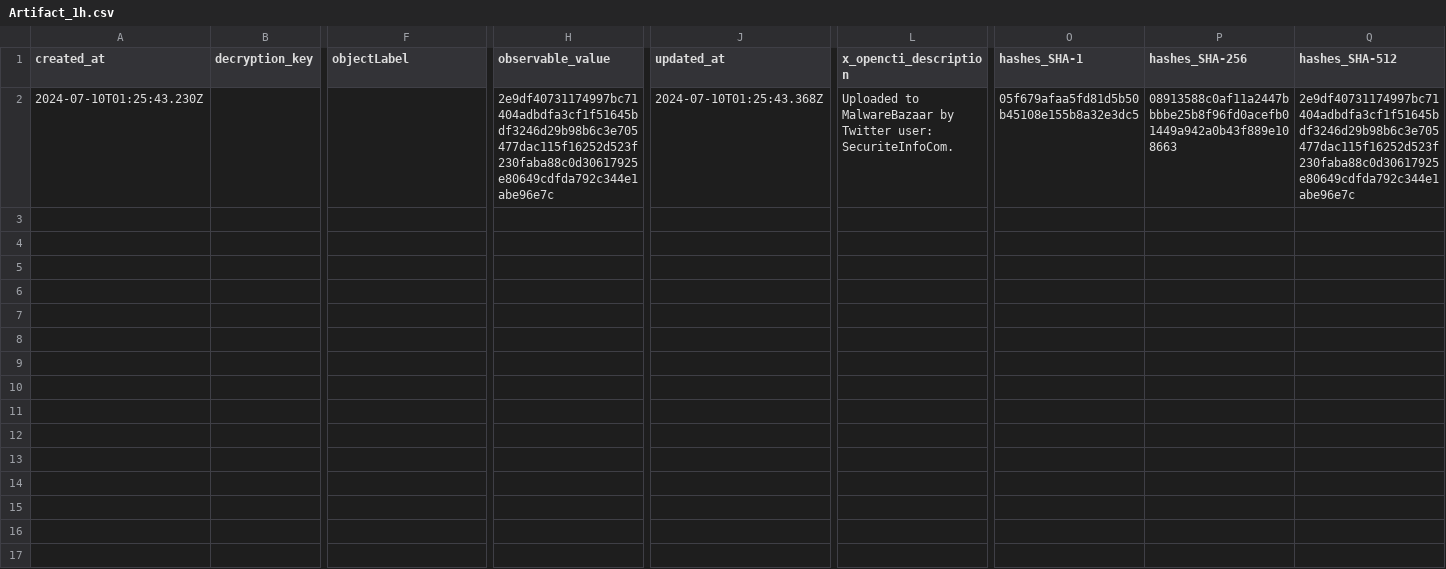
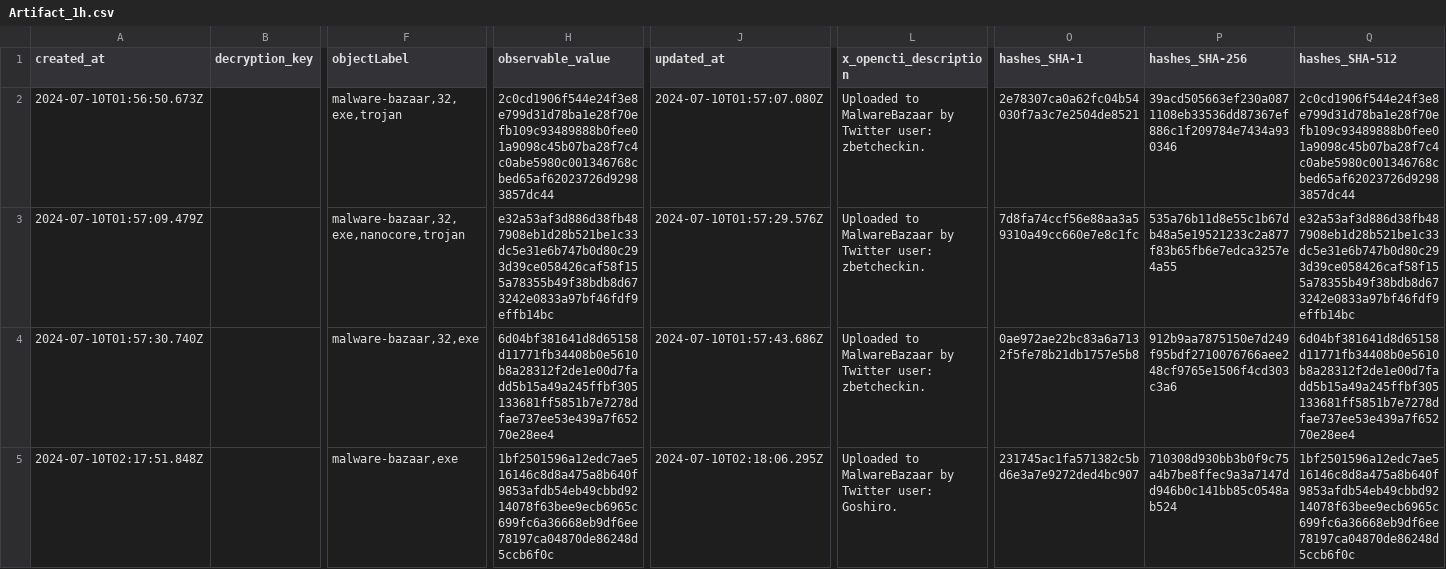
Before and after one commit to WildDogOne/CTI, a CSV file: Artifact_1h.csv, drawn as a sheet; only a part is shown, gaps mark what is left out; addresses are those after the commit; rows hold the shown columns only; the diff names each change by its address in the sheet, - before the commit and + after, or states it on an @@ line.

Commit message:
Update Artifact_1h

```diff
--- a/Artifact_1h.csv
+++ b/Artifact_1h.csv
+row 2: 2024-07-10T01:56:50.673Z |  | malware-bazaar,32,exe,trojan | 2c0cd1906f544e24f3e8e799d31d78ba1e28f70efb109c93489888b0fee01a9098c45b07ba28f7c4c0abe5980c001346768cbed65af62023726d92983857dc44 | 2024-07-10T01:57:07.080Z | Uploaded to MalwareBazaar by Twitter user: zbetcheckin. | 2e78307ca0a62fc04b54030f7a3c7e2504de8521 | 39acd505663ef230a0871108eb33536dd87367ef886c1f209784e7434a930346 | 2c0cd1906f544e24f3e8e799d31d78ba1e28f70efb109c93489888b0fee01a9098c45b07ba28f7c4c0abe5980c001346768cbed65af62023726d92983857dc44
+row 3: 2024-07-10T01:57:09.479Z |  | malware-bazaar,32,exe,nanocore,trojan | e32a53af3d886d38fb487908eb1d28b521be1c33dc5e31e6b747b0d80c293d39ce058426caf58f155a78355b49f38bdb8d673242e0833a97bf46fdf9effb14bc | 2024-07-10T01:57:29.576Z | Uploaded to MalwareBazaar by Twitter user: zbetcheckin. | 7d8fa74ccf56e88aa3a59310a49cc660e7e8c1fc | 535a76b11d8e55c1b67db48a5e19521233c2a877f83b65fb6e7edca3257e4a55 | e32a53af3d886d38fb487908eb1d28b521be1c33dc5e31e6b747b0d80c293d39ce058426caf58f155a78355b49f38bdb8d673242e0833a97bf46fdf9effb14bc
-A4 (created_at): 2024-07-10T01:25:43.230Z
+A4 (created_at): 2024-07-10T01:57:30.740Z
-F4 (objectLabel): (empty)
+F4 (objectLabel): malware-bazaar,32,exe
-H4 (observable_value): 2e9df40731174997bc71404adbdfa3cf1f51645bdf3246d29b98b6c3e705477dac115f16252d523f230faba88c0d30617925e80649cdfda792c344e1abe96e7c
+H4 (observable_value): 6d04bf381641d8d65158d11771fb34408b0e5610b8a28312f2de1e00d7fadd5b15a49a245ffbf305133681ff5851b7e7278dfae737ee53e439a7f65270e28ee4
-J4 (updated_at): 2024-07-10T01:25:43.368Z
+J4 (updated_at): 2024-07-10T01:57:43.686Z
-L4 (x_opencti_description): …Twitter user: SecuriteInfoCom.
+L4 (x_opencti_description): …Twitter user: zbetcheckin.
-O4 (hashes_SHA-1): 05f679afaa5fd81d5b50b45108e155b8a32e3dc5
+O4 (hashes_SHA-1): 0ae972ae22bc83a6a7132f5fe78b21db1757e5b8
-P4 (hashes_SHA-256): 08913588c0af11a2447bbbbe25b8f96fd0acefb01449a942a0b43f889e108663
+P4 (hashes_SHA-256): 912b9aa7875150e7d249f95bdf2710076766aee248cf9765e1506f4cd303c3a6
-Q4 (hashes_SHA-512): 2e9df40731174997bc71404adbdfa3cf1f51645bdf3246d29b98b6c3e705477dac115f16252d523f230faba88c0d30617925e80649cdfda792c344e1abe96e7c
+Q4 (hashes_SHA-512): 6d04bf381641d8d65158d11771fb34408b0e5610b8a28312f2de1e00d7fadd5b15a49a245ffbf305133681ff5851b7e7278dfae737ee53e439a7f65270e28ee4
+row 5: 2024-07-10T02:17:51.848Z |  | malware-bazaar,exe | 1bf2501596a12edc7ae516146c8d8a475a8b640f9853afdb54eb49cbbd9214078f63bee9ecb6965c699fc6a36668eb9df6ee78197ca04870de86248d5ccb6f0c | 2024-07-10T02:18:06.295Z | Uploaded to MalwareBazaar by Twitter user: Goshiro. | 231745ac1fa571382c5bd6e3a7e9272ded4bc907 | 710308d930bb3b0f9c75a4b7be8ffec9a3a7147dd946b0c141bb85c0548ab524 | 1bf2501596a12edc7ae516146c8d8a475a8b640f9853afdb54eb49cbbd9214078f63bee9ecb6965c699fc6a36668eb9df6ee78197ca04870de86248d5ccb6f0c
```
Also changed, not shown: 1 other file.
